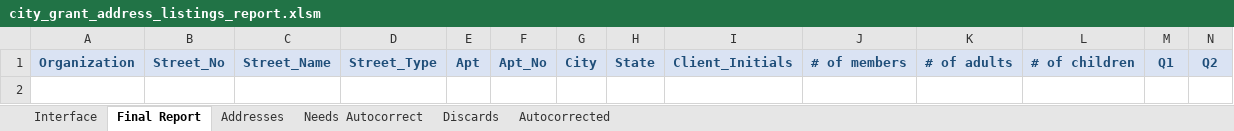
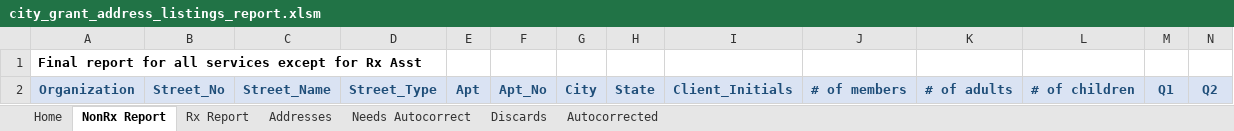
Before and after one commit to Gaithersburg-HELP/gaithersburg_city_grant_address_report, an Excel workbook: city_grant_address_listings_report.xlsm, sheet NonRx Report, drawn as a sheet; only a part is shown; values as stored, in another font and other column widths than the file's, no borders; conditional formats not drawn; rows hold the shown columns only; the diff names each change by its address in the sheet, - before the commit and + after, or states it on an @@ line.

Commit message:
GREEN add nonrx/rx report tabs, use .name vars instead of strings, fix all tests

```diff
--- a/city_grant_address_listings_report.xlsm (sheet NonRx Report)
+++ b/city_grant_address_listings_report.xlsm (sheet NonRx Report)
-sheet tab: Interface
+sheet tab: Home
-sheet tab: Final Report
+sheet tab: NonRx Report
+sheet tab: Rx Report
+row 1: Final report for all services except for Rx Asst
```
Also changed, not shown: sheet Home, charts or pictures, 13 other files.
